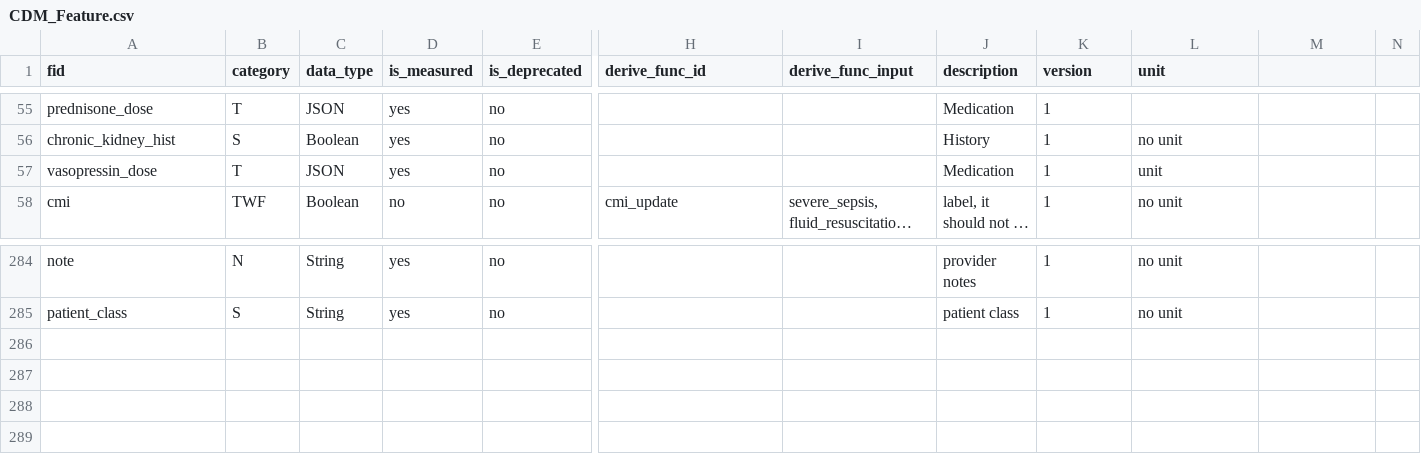
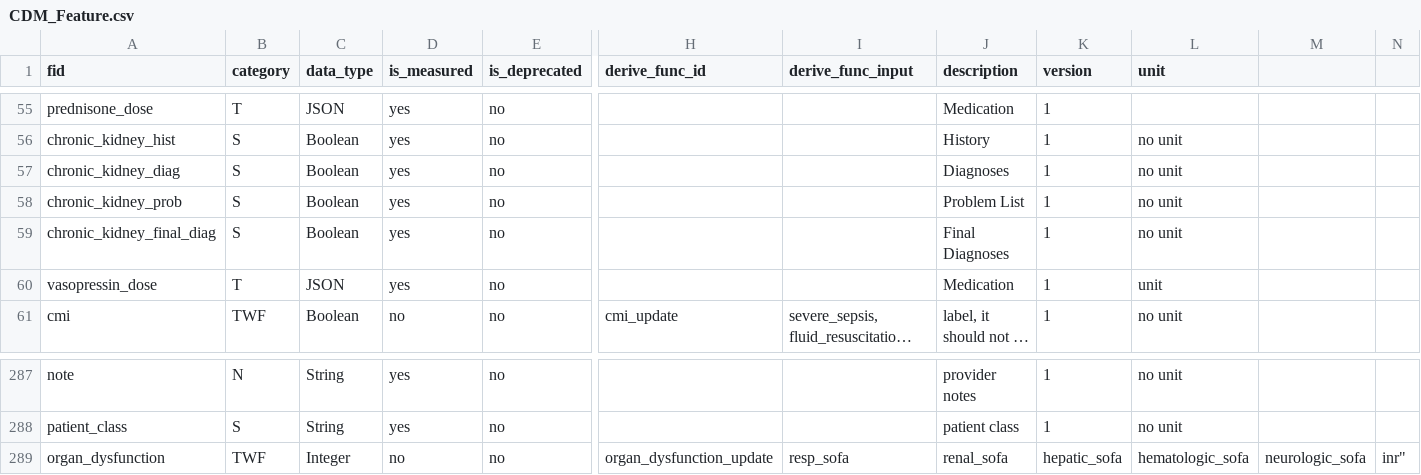
Before and after one commit to cloud-cds/cds-stack, a CSV file: db/ops/CDM_Feature.csv, drawn as a sheet; only a part is shown, gaps mark what is left out; long unchanged cells end in …; rows hold the shown columns only; the diff names each change by its address in the sheet, - before the commit and + after, or states it on an @@ line.

```diff
--- a/db/ops/CDM_Feature.csv
+++ b/db/ops/CDM_Feature.csv
+row 57: chronic_kidney_diag | S | Boolean | yes | no |  |  | Diagnoses | 1 | no unit
+row 58: chronic_kidney_prob | S | Boolean | yes | no |  |  | Problem List | 1 | no unit
+row 59: chronic_kidney_final_diag | S | Boolean | yes | no |  |  | Final Diagnoses | 1 | no unit
+row 289: organ_dysfunction | TWF | Integer | no | no | organ_dysfunction_update | resp_sofa | renal_sofa | hepatic_sofa | hematologic_sofa | neurologic_sofa | inr"
```
Also changed, not shown: db/ops/CDM_Function.csv, db/ops/CDM_G.csv, 1 other file.
